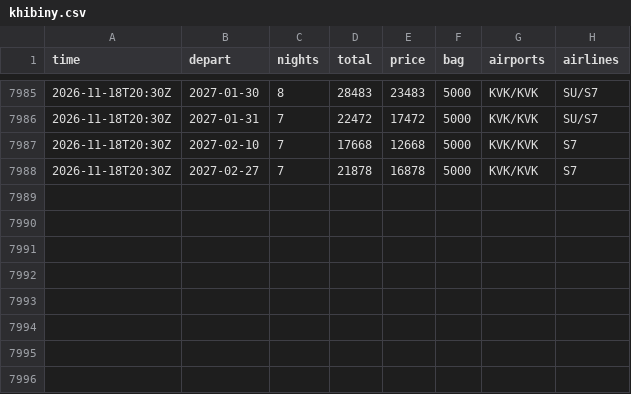
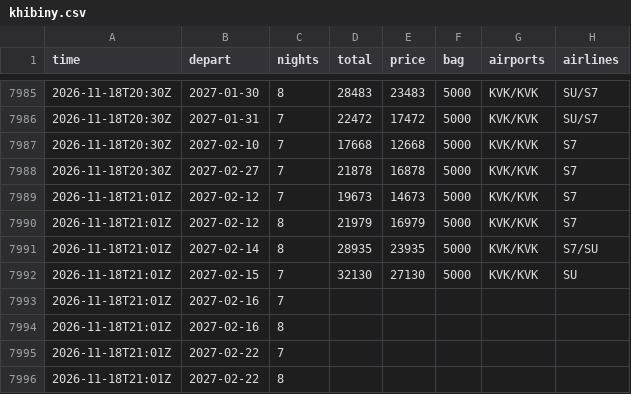
Before and after one commit to JohnLennon000/ski-tickets, a CSV file: docs/data/trips/khibiny.csv, drawn as a sheet; only a part is shown, gaps mark what is left out; the diff names each change by its address in the sheet, - before the commit and + after, or states it on an @@ line.

```diff
--- a/docs/data/trips/khibiny.csv
+++ b/docs/data/trips/khibiny.csv
+row 7989: 2026-11-18T21:01Z | 2027-02-12 | 7 | 19673 | 14673 | 5000 | KVK/KVK | S7
+row 7990: 2026-11-18T21:01Z | 2027-02-12 | 8 | 21979 | 16979 | 5000 | KVK/KVK | S7
+row 7991: 2026-11-18T21:01Z | 2027-02-14 | 8 | 28935 | 23935 | 5000 | KVK/KVK | S7/SU
+row 7992: 2026-11-18T21:01Z | 2027-02-15 | 7 | 32130 | 27130 | 5000 | KVK/KVK | SU
+row 7993: 2026-11-18T21:01Z | 2027-02-16 | 7
+row 7994: 2026-11-18T21:01Z | 2027-02-16 | 8
+row 7995: 2026-11-18T21:01Z | 2027-02-22 | 7
+row 7996: 2026-11-18T21:01Z | 2027-02-22 | 8
```
Also changed, not shown: docs/data/best.csv, docs/data/trips/caucasus.csv, 6 other files.
